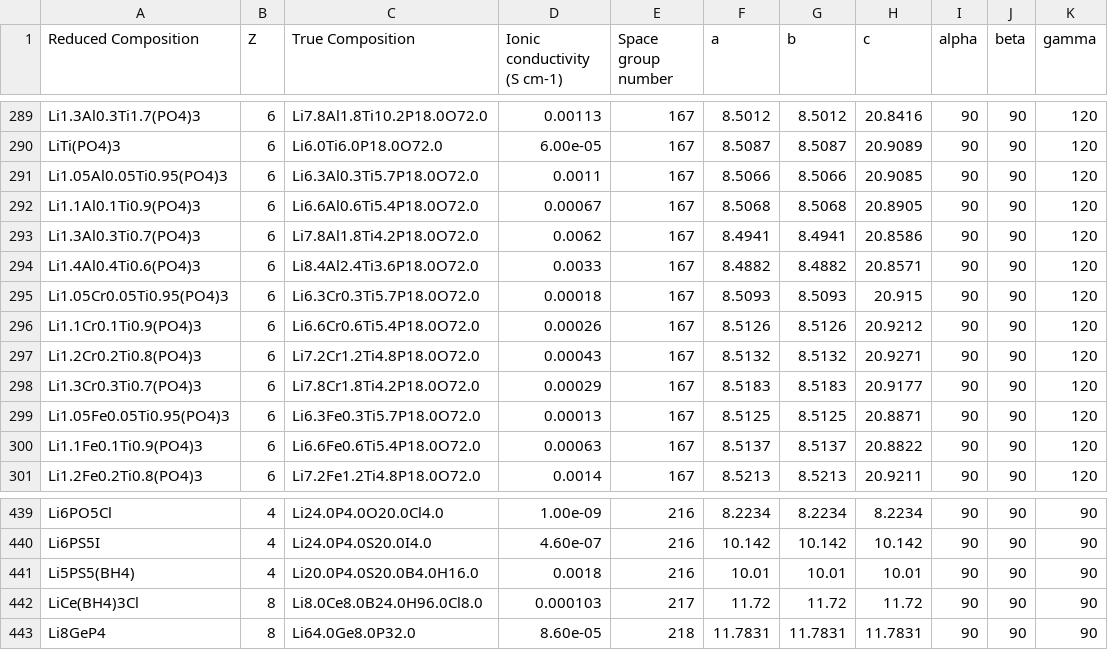
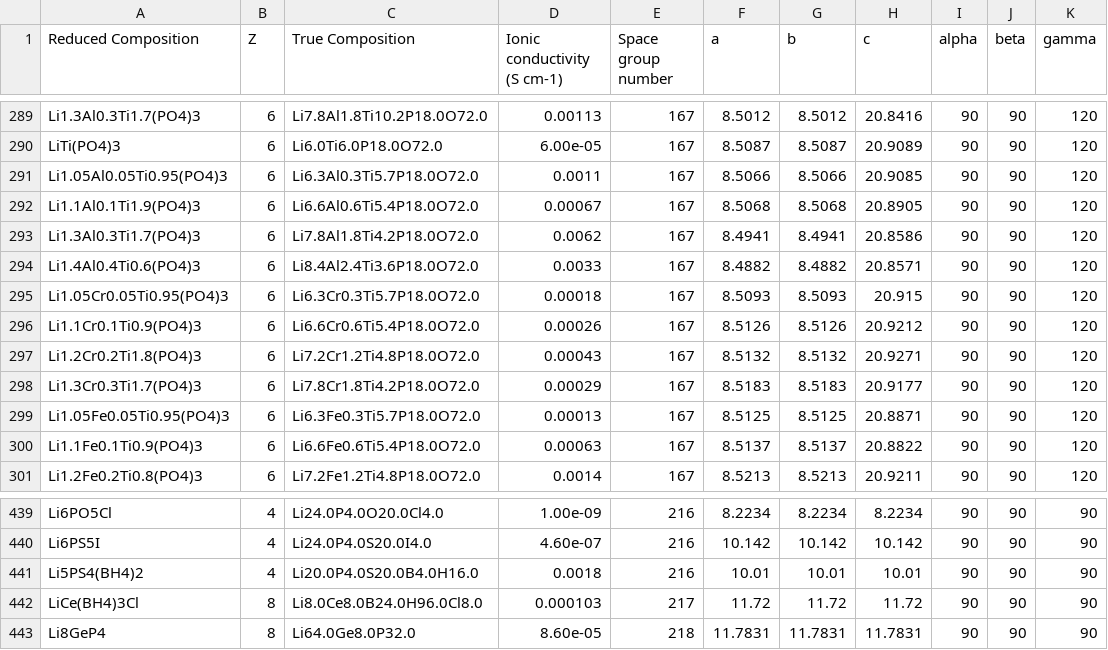
Before and after one commit to leah-mungai/leah---OBELiX, a CSV file: data/20231204v1.csv, drawn as a sheet; only a part is shown, gaps mark what is left out.

```diff
--- a/data/20231204v1.csv
+++ b/data/20231204v1.csv
@@ -291,4 +291,4 @@ LiTi(PO4)3,6,Li6.0Ti6.0P18.0O72.0,6.00e-05,167,8.5087,8.5087,20.9089,90,90,120
 Li1.05Al0.05Ti0.95(PO4)3,6,Li6.3Al0.3Ti5.7P18.0O72.0,0.0011,167,8.5066,8.5066,20.9085,90,90,120
-Li1.1Al0.1Ti0.9(PO4)3,6,Li6.6Al0.6Ti5.4P18.0O72.0,0.00067,167,8.5068,8.5068,20.8905,90,90,120
-Li1.3Al0.3Ti0.7(PO4)3,6,Li7.8Al1.8Ti4.2P18.0O72.0,0.0062,167,8.4941,8.4941,20.8586,90,90,120
+Li1.1Al0.1Ti1.9(PO4)3,6,Li6.6Al0.6Ti5.4P18.0O72.0,0.00067,167,8.5068,8.5068,20.8905,90,90,120
+Li1.3Al0.3Ti1.7(PO4)3,6,Li7.8Al1.8Ti4.2P18.0O72.0,0.0062,167,8.4941,8.4941,20.8586,90,90,120
 Li1.4Al0.4Ti0.6(PO4)3,6,Li8.4Al2.4Ti3.6P18.0O72.0,0.0033,167,8.4882,8.4882,20.8571,90,90,120
@@ -296,4 +296,4 @@ Li1.05Cr0.05Ti0.95(PO4)3,6,Li6.3Cr0.3Ti5.7P18.0O72.0,0.00018,167,8.5093,8.5093,2
 Li1.1Cr0.1Ti0.9(PO4)3,6,Li6.6Cr0.6Ti5.4P18.0O72.0,0.00026,167,8.5126,8.5126,20.9212,90,90,120
-Li1.2Cr0.2Ti0.8(PO4)3,6,Li7.2Cr1.2Ti4.8P18.0O72.0,0.00043,167,8.5132,8.5132,20.9271,90,90,120
-Li1.3Cr0.3Ti0.7(PO4)3,6,Li7.8Cr1.8Ti4.2P18.0O72.0,0.00029,167,8.5183,8.5183,20.9177,90,90,120
+Li1.2Cr0.2Ti1.8(PO4)3,6,Li7.2Cr1.2Ti4.8P18.0O72.0,0.00043,167,8.5132,8.5132,20.9271,90,90,120
+Li1.3Cr0.3Ti1.7(PO4)3,6,Li7.8Cr1.8Ti4.2P18.0O72.0,0.00029,167,8.5183,8.5183,20.9177,90,90,120
 Li1.05Fe0.05Ti0.95(PO4)3,6,Li6.3Fe0.3Ti5.7P18.0O72.0,0.00013,167,8.5125,8.5125,20.8871,90,90,120
@@ -440,3 +440,3 @@ Li6PO5Cl,4,Li24.0P4.0O20.0Cl4.0,1.00e-09,216,8.2234,8.2234,8.2234,90,90,90
 Li6PS5I,4,Li24.0P4.0S20.0I4.0,4.60e-07,216,10.142,10.142,10.142,90,90,90
-Li5PS5(BH4),4,Li20.0P4.0S20.0B4.0H16.0,0.0018,216,10.01,10.01,10.01,90,90,90
+Li5PS4(BH4)2,4,Li20.0P4.0S20.0B4.0H16.0,0.0018,216,10.01,10.01,10.01,90,90,90
 LiCe(BH4)3Cl,8,Li8.0Ce8.0B24.0H96.0Cl8.0,0.000103,217,11.72,11.72,11.72,90,90,90
```
Also changed, not shown: data/20231204v1_with_paper_info.csv, 4 other files.
